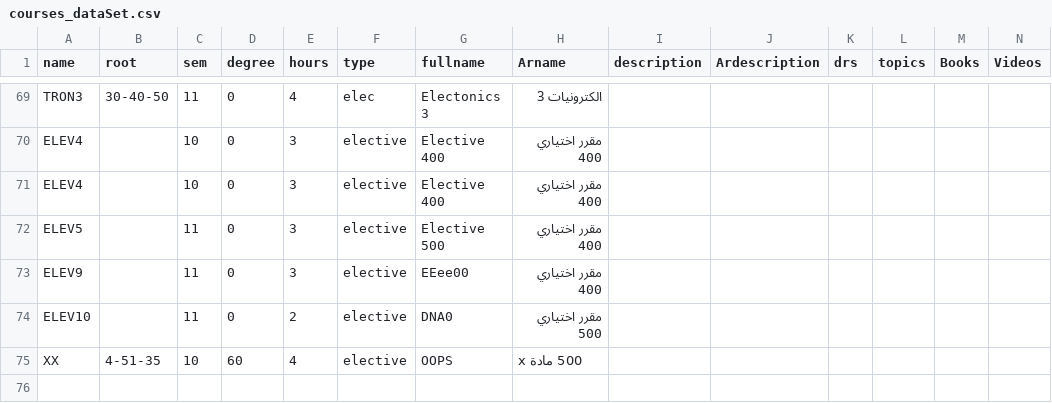
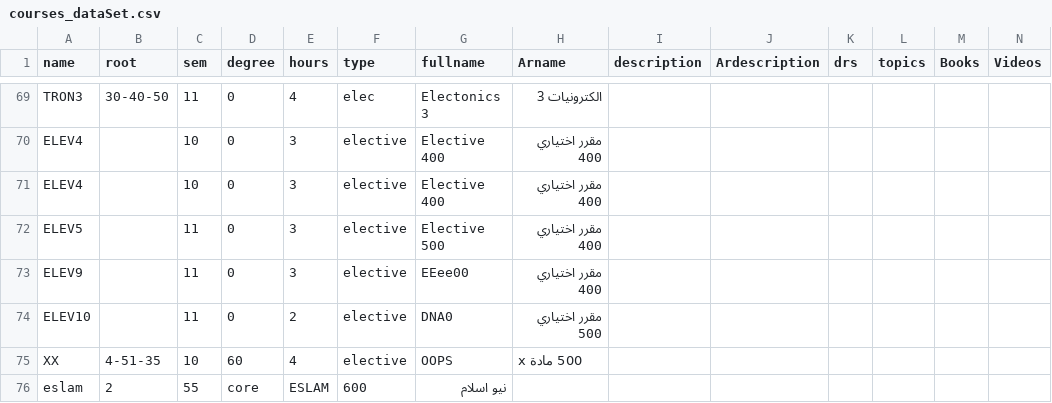
Before and after one commit to roshdii/MTE-Table2, a CSV file: courses_dataSet.csv, drawn as a sheet; only a part is shown, gaps mark what is left out; rows hold the shown columns only; the diff names each change by its address in the sheet, - before the commit and + after, or states it on an @@ line.

Commit message:
Update courses_dataSet.csv

```diff
--- a/courses_dataSet.csv
+++ b/courses_dataSet.csv
+row 76: eslam | 2 | 55 | core | ESLAM | 600 | نيو اسلام
```
